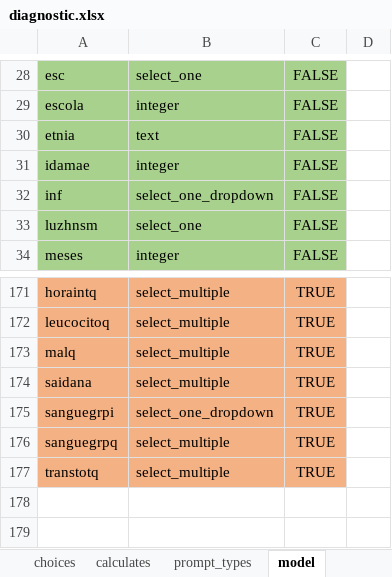
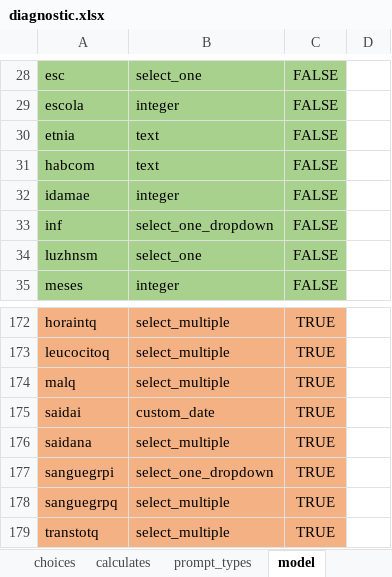
Before and after one commit to AndrMJ/Pediatria, an Excel workbook: app/config/tables/pediatria/forms/diagnostic/diagnostic.xlsx, sheet model, drawn as a sheet; only a part is shown, gaps mark what is left out; values as stored, in another font and other column widths than the file's, no borders; the diff names each change by its address in the sheet, - before the commit and + after, or states it on an @@ line.

```diff
--- a/app/config/tables/pediatria/forms/diagnostic/diagnostic.xlsx (sheet model)
+++ b/app/config/tables/pediatria/forms/diagnostic/diagnostic.xlsx (sheet model)
+row 31: habcom | text | FALSE
+row 175: saidai | custom_date | TRUE
```
Also changed, not shown: sheet choices, app/config/tables/pediatria/forms/diagnosticQuick/diagnosticQuick.xlsx, app/config/tables/pediatria/forms/initroundsQuick/initroundsQuick.xlsx, 22 other files.
